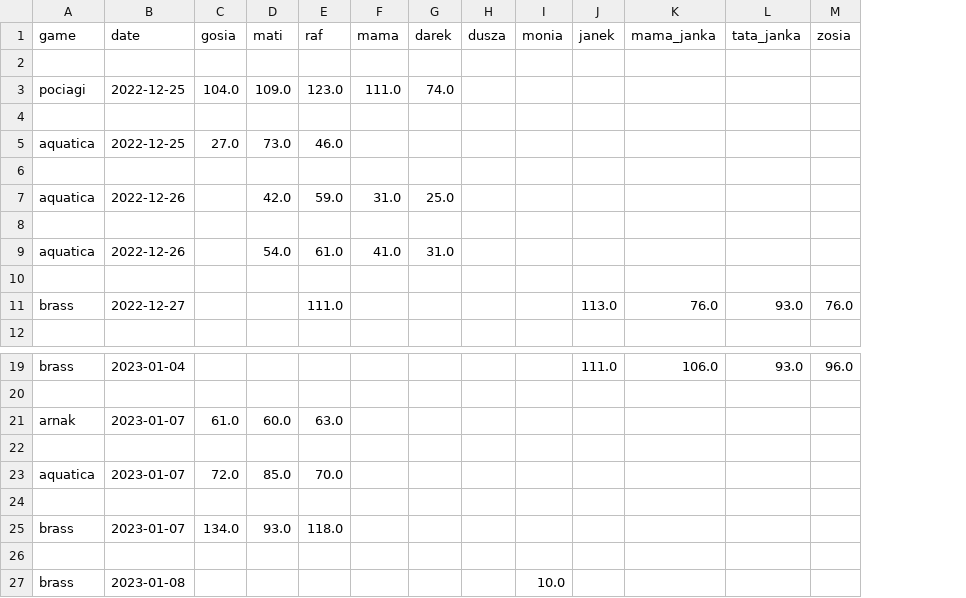
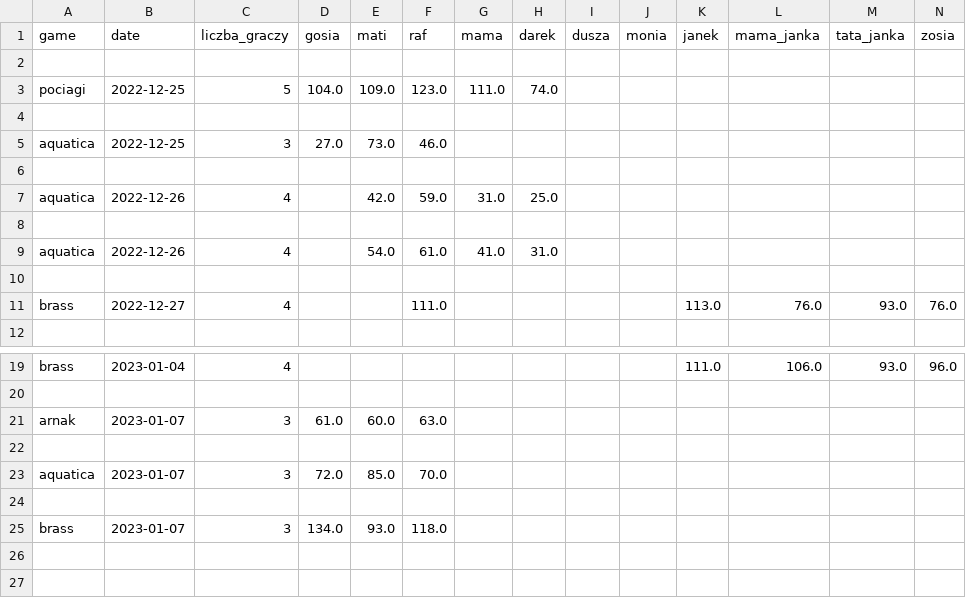
Before and after one commit to all2gos/boardstats, a CSV file: board_df.csv, drawn as a sheet; only a part is shown, gaps mark what is left out; removed rows and columns are numbered as before the commit, all else as after; rows hold the shown columns only; the diff names each change by its address in the sheet, - before the commit and + after, or states it on an @@ line.

Commit message:
streamlit

```diff
--- a/board_df.csv
+++ b/board_df.csv
+column C (liczba_graczy), rows 3-11: 5 |  | 3 |  | 4 |  | 4 |  | 4; rows 19-25: 4 |  | 3 |  | 3 |  | 3
-row 26: (empty)
-row 27: brass | 2023-01-08 |  |  |  |  |  |  | 10.0
```
